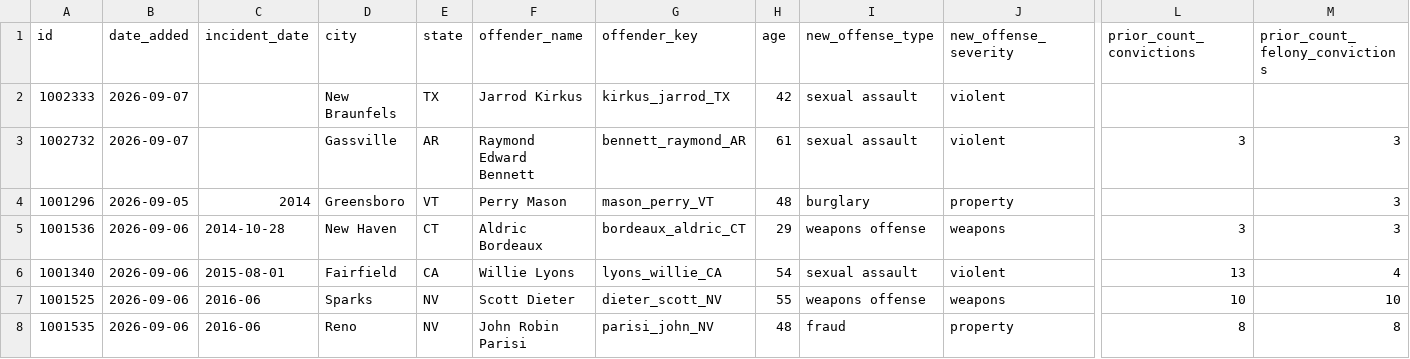
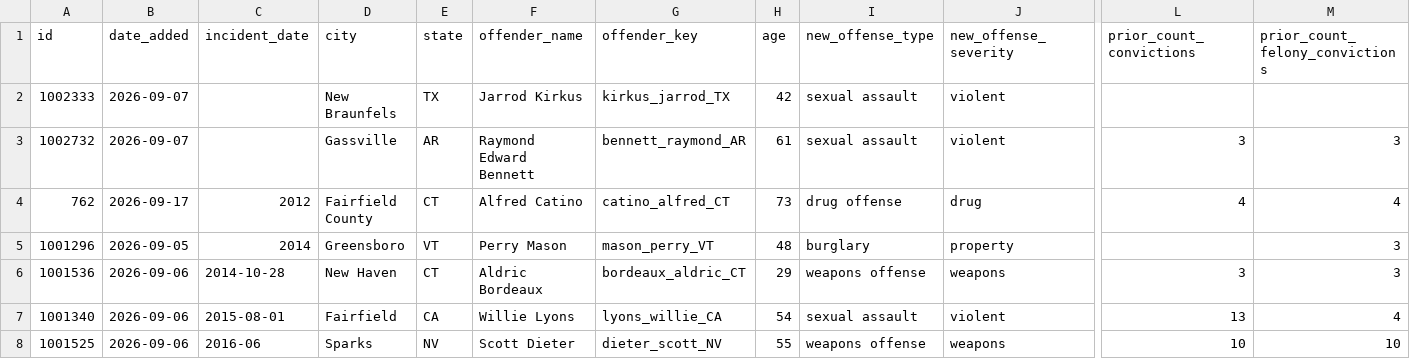
Before and after one commit to CharlesFainLehman/Underincarcerated, a CSV file: site/stories.csv, drawn as a sheet; only a part is shown, gaps mark what is left out; the shorter side is filled out with more unchanged rows; rows hold the shown columns only; the diff covers the shown part only; the diff names each change by its address in the sheet, - before the commit and + after, or states it on an @@ line.

```diff
--- a/site/stories.csv
+++ b/site/stories.csv
+row 4: 762 | 2026-09-17 | 2012 | Fairfield County | CT | Alfred Catino | catino_alfred_CT | 73 | drug offense | drug | 4 | 4
```
Also changed, not shown: 5 edited cells elsewhere in this file, data/offenders.csv, data/removed.csv, 10 other files.
